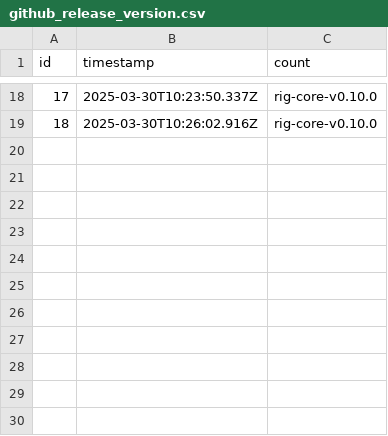
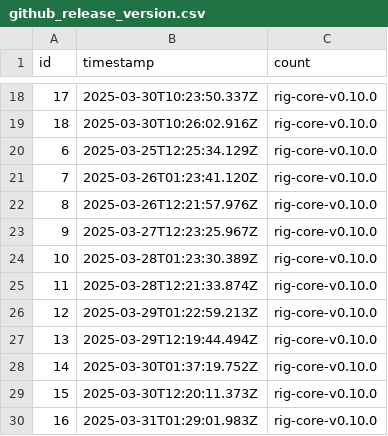
Before and after one commit to rangeroper/ts_arc_growth_bot, a CSV file: public/data/csv/github_release_version.csv, drawn as a sheet; only a part is shown, gaps mark what is left out.

```diff
--- a/public/data/csv/github_release_version.csv
+++ b/public/data/csv/github_release_version.csv
@@ -19 +19,12 @@
 18,"2025-03-30T10:26:02.916Z","rig-core-v0.10.0"
+6,"2025-03-25T12:25:34.129Z","rig-core-v0.10.0"
+7,"2025-03-26T01:23:41.120Z","rig-core-v0.10.0"
+8,"2025-03-26T12:21:57.976Z","rig-core-v0.10.0"
+9,"2025-03-27T12:23:25.967Z","rig-core-v0.10.0"
+10,"2025-03-28T01:23:30.389Z","rig-core-v0.10.0"
+11,"2025-03-28T12:21:33.874Z","rig-core-v0.10.0"
+12,"2025-03-29T01:22:59.213Z","rig-core-v0.10.0"
+13,"2025-03-29T12:19:44.494Z","rig-core-v0.10.0"
+14,"2025-03-30T01:37:19.752Z","rig-core-v0.10.0"
+15,"2025-03-30T12:20:11.373Z","rig-core-v0.10.0"
+16,"2025-03-31T01:29:01.983Z","rig-core-v0.10.0"
```
Also changed, not shown: public/data/csv/telegram_metrics.csv, public/data/csv/token_holders.csv, 5 other files.
